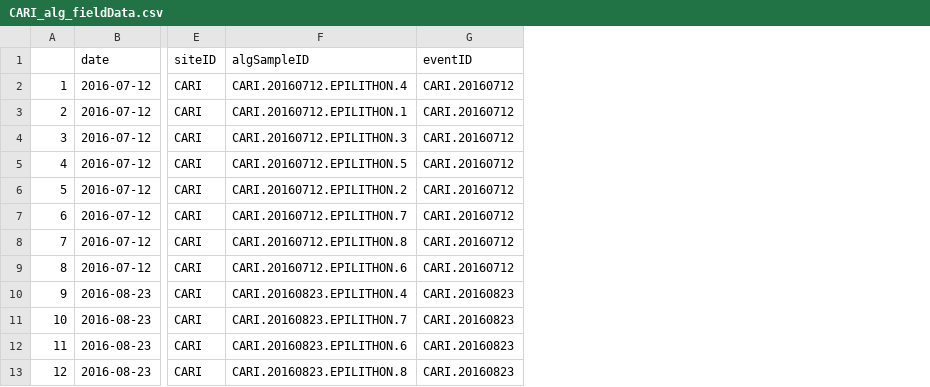
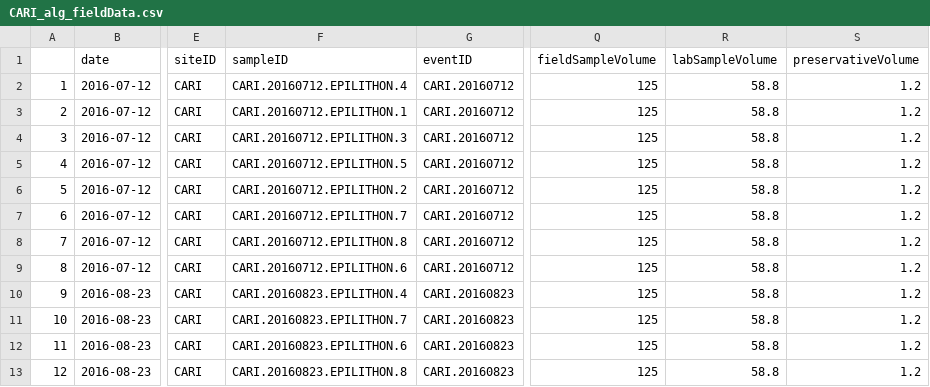
Before and after one commit to marneypratt/macroF20, a CSV file: NEONdata/CARI/CARI_alg_fieldData.csv, drawn as a sheet; only a part is shown, gaps mark what is left out; the diff names each change by its address in the sheet, - before the commit and + after, or states it on an @@ line.

```diff
--- a/NEONdata/CARI/CARI_alg_fieldData.csv
+++ b/NEONdata/CARI/CARI_alg_fieldData.csv
+column Q (fieldSampleVolume), rows 2-13: all 125
+column R (labSampleVolume), rows 2-13: all 58.8
+column S (preservativeVolume), rows 2-13: all 1.2
-F1: algSampleID
+F1: sampleID
```
Also changed, not shown: 8 other files.
